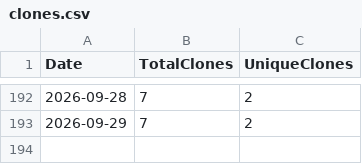
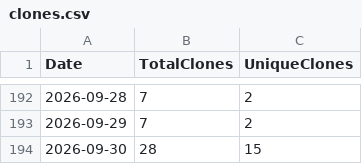
Before and after one commit to ZacharyLuz/Get-AzPaaSAvailability, a CSV file: data/clones.csv, drawn as a sheet; only a part is shown, gaps mark what is left out.

```diff
--- a/data/clones.csv
+++ b/data/clones.csv
@@ -193 +193,2 @@ Date,TotalClones,UniqueClones
 2026-09-29,7,2
+2026-09-30,28,15
```
Also changed, not shown: data/views.csv, 2 other files.
